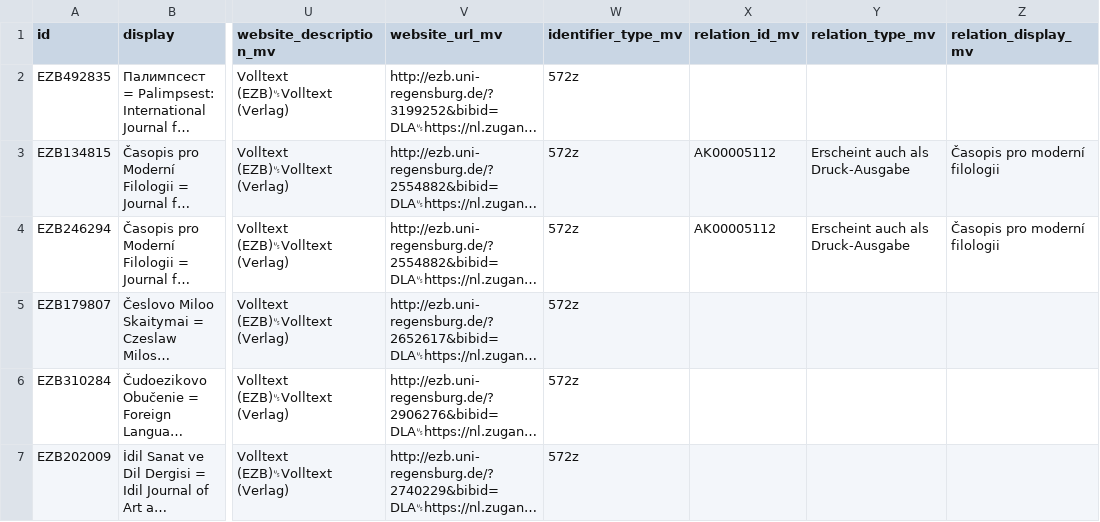
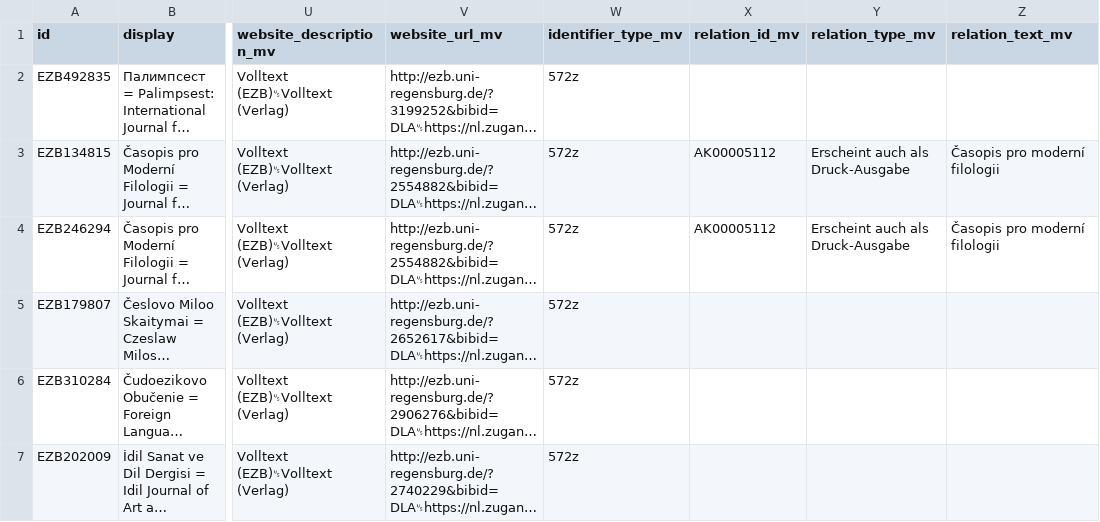
Before and after one commit to dla-marbach/dla-opac-ezb, a TSV file: output/ezb.tsv, drawn as a sheet; only a part is shown, gaps mark what is left out; long unchanged cells end in …; the diff names each change by its address in the sheet, - before the commit and + after, or states it on an @@ line.

Commit message:
relation_display_mv umbenannt in relation_text_mv

```diff
--- a/output/ezb.tsv
+++ b/output/ezb.tsv
-Z1: relation_display_mv
+Z1: relation_text_mv
```
Also changed, not shown: 2 other files.
